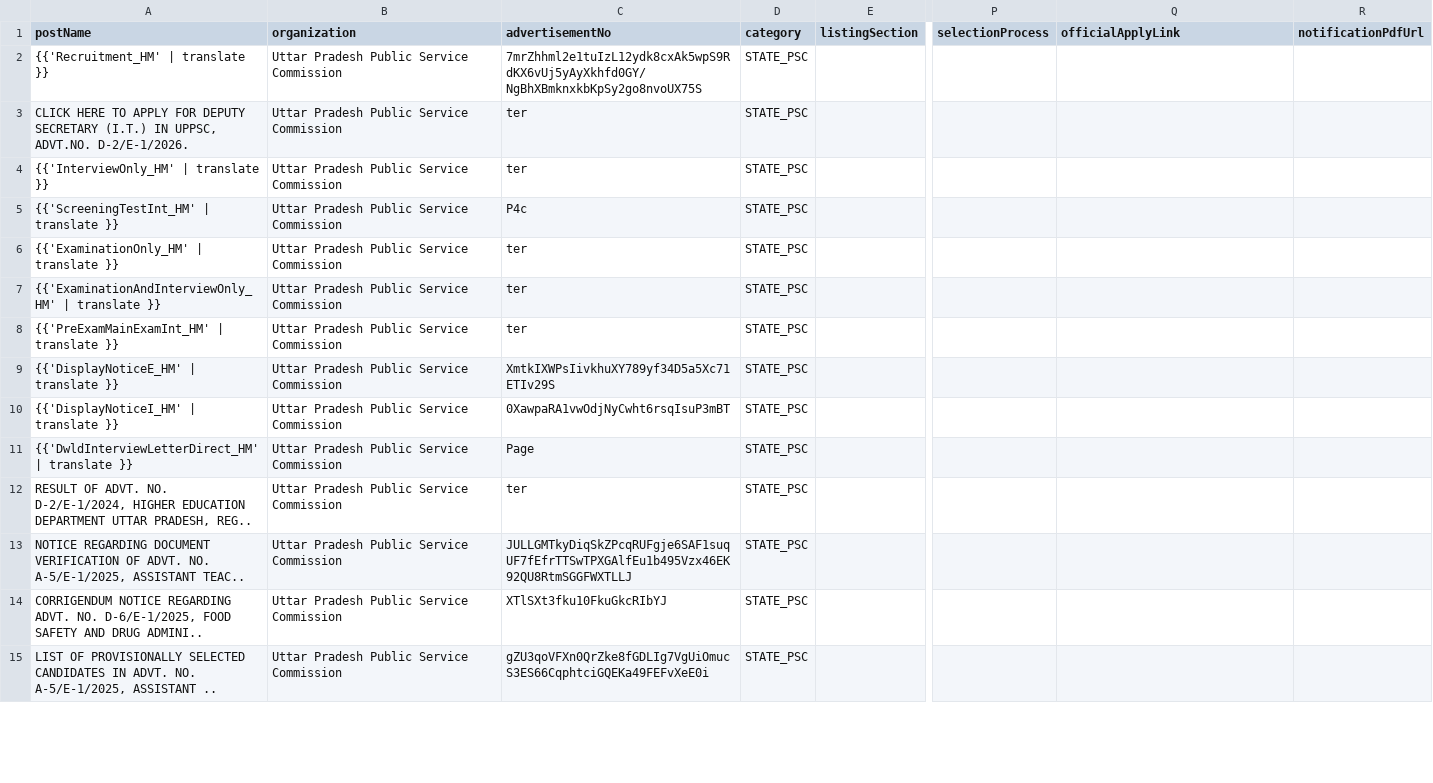
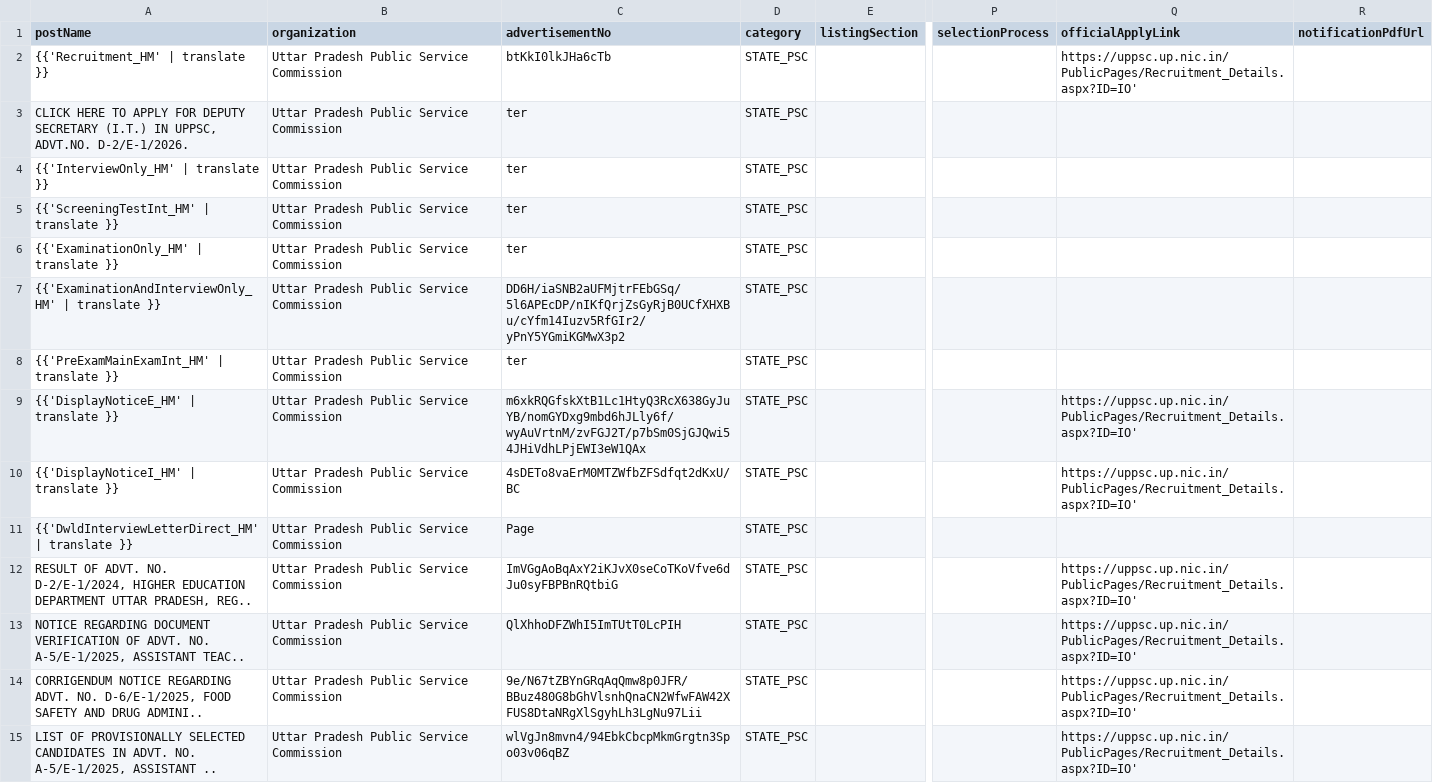
Before and after one commit to Ankit-Yadav9988/Sarkari-Bharti, a CSV file: pipeline/out/jobs-2026-09-19.csv, drawn as a sheet; only a part is shown, gaps mark what is left out; the diff covers the shown part only; the diff names each change by its address in the sheet, - before the commit and + after, or states it on an @@ line.

```diff
--- a/pipeline/out/jobs-2026-09-19.csv
+++ b/pipeline/out/jobs-2026-09-19.csv
-C2 (advertisementNo): 7mrZhhml2e1tuIzL12ydk8cxAk5wpS9RdKX6vUj5yAyXkhfd0GY/NgBhXBmknxkbKpSy2go8nvoUX75S
+C2 (advertisementNo): btKkI0lkJHa6cTb
-Q2 (officialApplyLink): (empty)
+Q2 (officialApplyLink): https://uppsc.up.nic.in/PublicPages/Recruitment_Details.aspx?ID=IO'
-C5 (advertisementNo): P4c
+C5 (advertisementNo): ter
-C7 (advertisementNo): ter
+C7 (advertisementNo): DD6H/iaSNB2aUFMjtrFEbGSq/5l6APEcDP/nIKfQrjZsGyRjB0UCfXHXBu/cYfm14Iuzv5RfGIr2/yPnY5YGmiKGMwX3p2
-C9 (advertisementNo): XmtkIXWPsIivkhuXY789yf34D5a5Xc71ETIv29S
+C9 (advertisementNo): m6xkRQGfskXtB1Lc1HtyQ3RcX638GyJuYB/nomGYDxg9mbd6hJLly6f/wyAuVrtnM/zvFGJ2T/p7bSm0SjGJQwi54JHiVdhLPjEWI3eW1QAx
-Q9:Q10 (officialApplyLink): (empty)
+Q9:Q10 (officialApplyLink): https://uppsc.up.nic.in/PublicPages/Recruitment_Details.aspx?ID=IO'
-C10 (advertisementNo): 0XawpaRA1vwOdjNyCwht6rsqIsuP3mBT
+C10 (advertisementNo): 4sDETo8vaErM0MTZWfbZFSdfqt2dKxU/BC
-C12 (advertisementNo): ter
+C12 (advertisementNo): ImVGgAoBqAxY2iKJvX0seCoTKoVfve6dJu0syFBPBnRQtbiG
-Q12:Q15 (officialApplyLink): (empty)
+Q12:Q15 (officialApplyLink): https://uppsc.up.nic.in/PublicPages/Recruitment_Details.aspx?ID=IO'
-C13 (advertisementNo): JULLGMTkyDiqSkZPcqRUFgje6SAF1suqUF7fEfrTTSwTPXGAlfEu1b495Vzx46EK92QU8RtmSGGFWXTLLJ
+C13 (advertisementNo): QlXhhoDFZWhI5ImTUtT0LcPIH
-C14 (advertisementNo): XTlSXt3fku10FkuGkcRIbYJ
+C14 (advertisementNo): 9e/N67tZBYnGRqAqQmw8p0JFR/BBuz480G8bGhVlsnhQnaCN2WfwFAW42XFUS8DtaNRgXlSgyhLh3LgNu97Lii
-C15 (advertisementNo): gZU3qoVFXn0QrZke8fGDLIg7VgUiOmucS3ES66CqphtciGQEKa49FEFvXeE0i
+C15 (advertisementNo): wlVgJn8mvn4/94EbkCbcpMkmGrgtn3Spo03v06qBZ
```
Also changed, not shown: 1 removed row and 92 edited cells elsewhere in this file, 2 other files.
